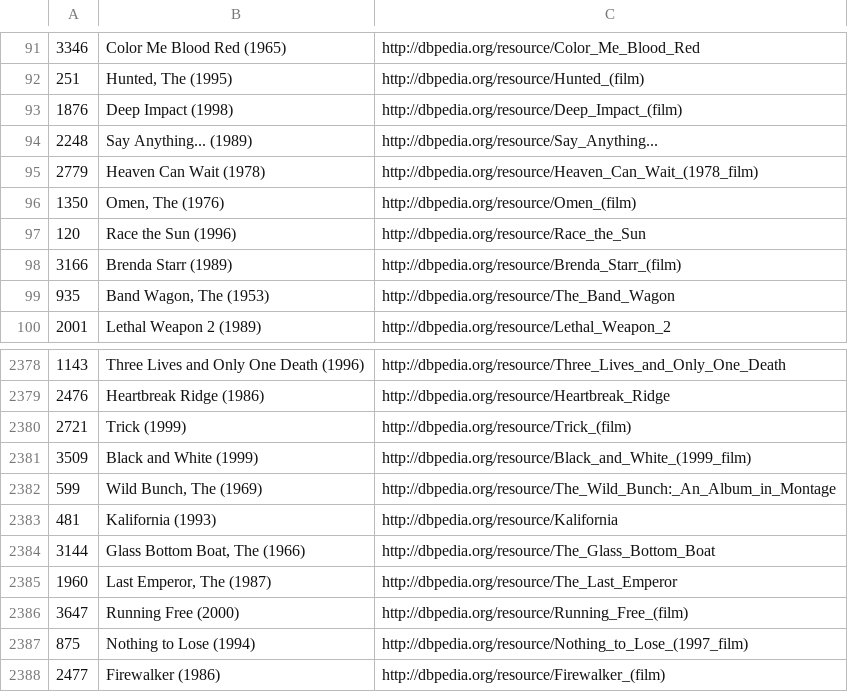
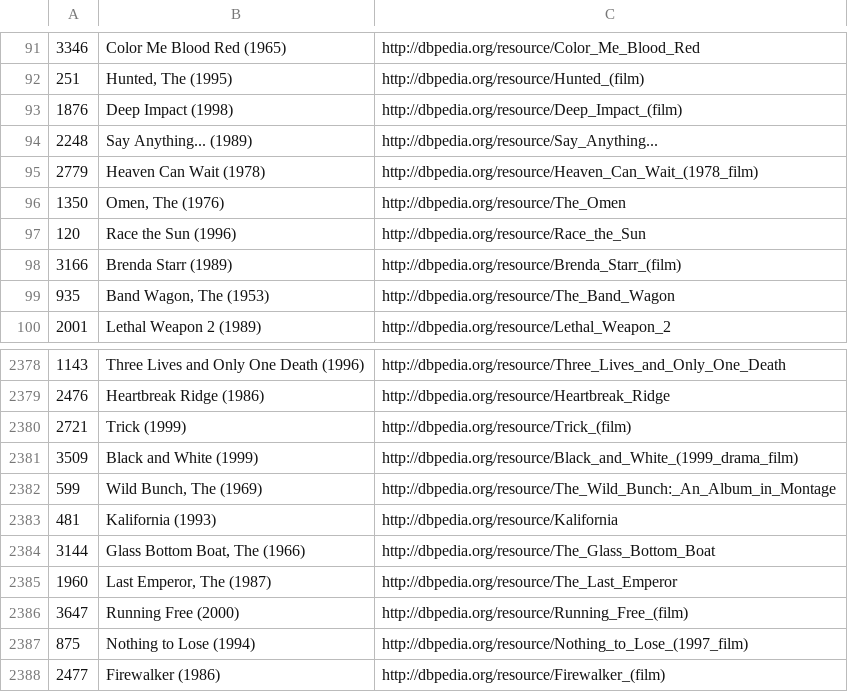
Before and after one commit to sisinflab/LODrecsys-datasets, a TSV file: Movielens1M/MappingMovielens2DBpedia-1.2.tsv, drawn as a sheet; only a part is shown, gaps mark what is left out.

Commit message:
update mapping movielens 1.2

```diff
--- a/Movielens1M/MappingMovielens2DBpedia-1.2.tsv
+++ b/Movielens1M/MappingMovielens2DBpedia-1.2.tsv
@@ -95,3 +95,3 @@
 2779	Heaven Can Wait (1978)	http://dbpedia.org/resource/Heaven_Can_Wait_(1978_film)
-1350	Omen, The (1976)	http://dbpedia.org/resource/Omen_(film)
+1350	Omen, The (1976)	http://dbpedia.org/resource/The_Omen
 120	Race the Sun (1996)	http://dbpedia.org/resource/Race_the_Sun
@@ -2380,3 +2380,3 @@
 2721	Trick (1999)	http://dbpedia.org/resource/Trick_(film)
-3509	Black and White (1999)	http://dbpedia.org/resource/Black_and_White_(1999_film)
+3509	Black and White (1999)	http://dbpedia.org/resource/Black_and_White_(1999_drama_film)
 599	Wild Bunch, The (1969)	http://dbpedia.org/resource/The_Wild_Bunch:_An_Album_in_Montage
```
